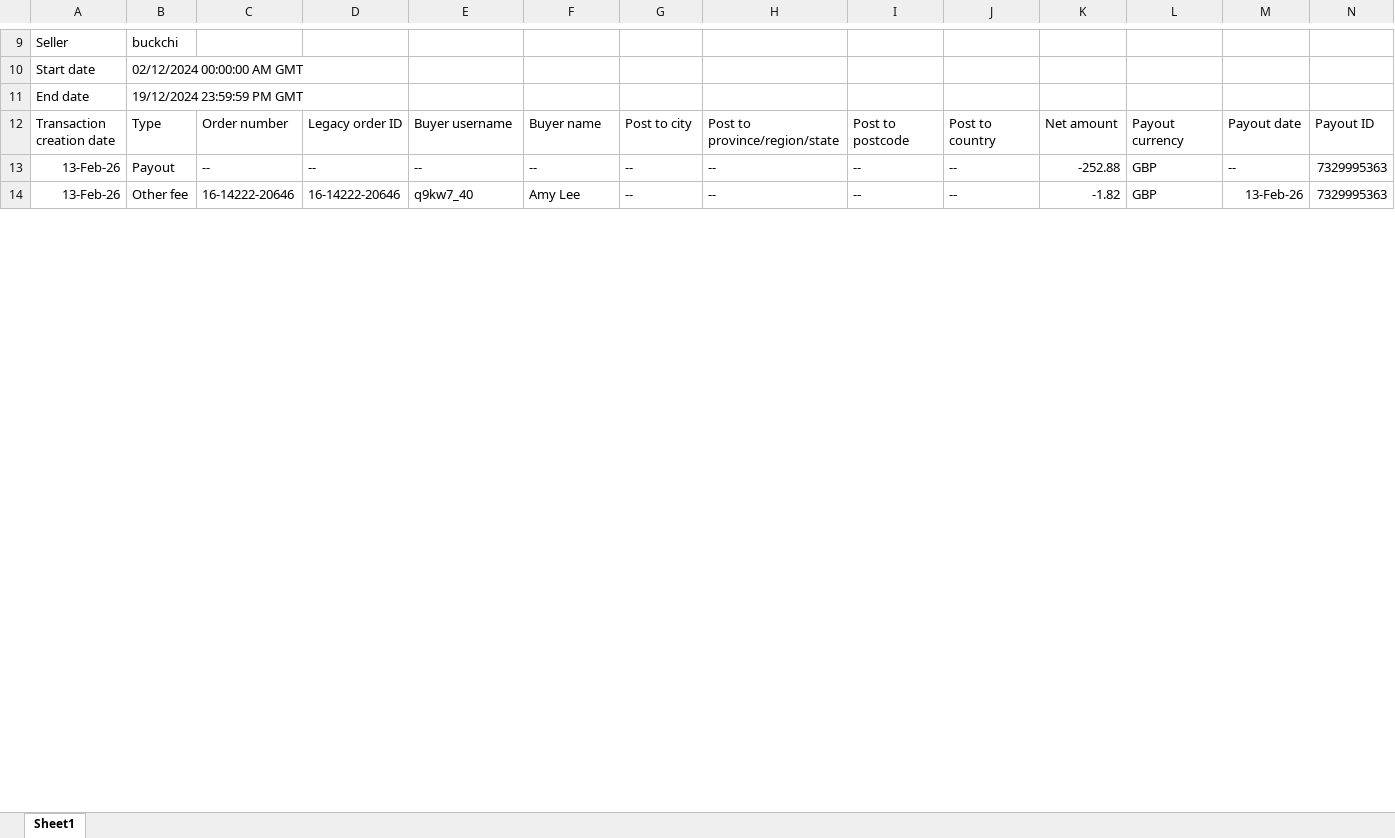
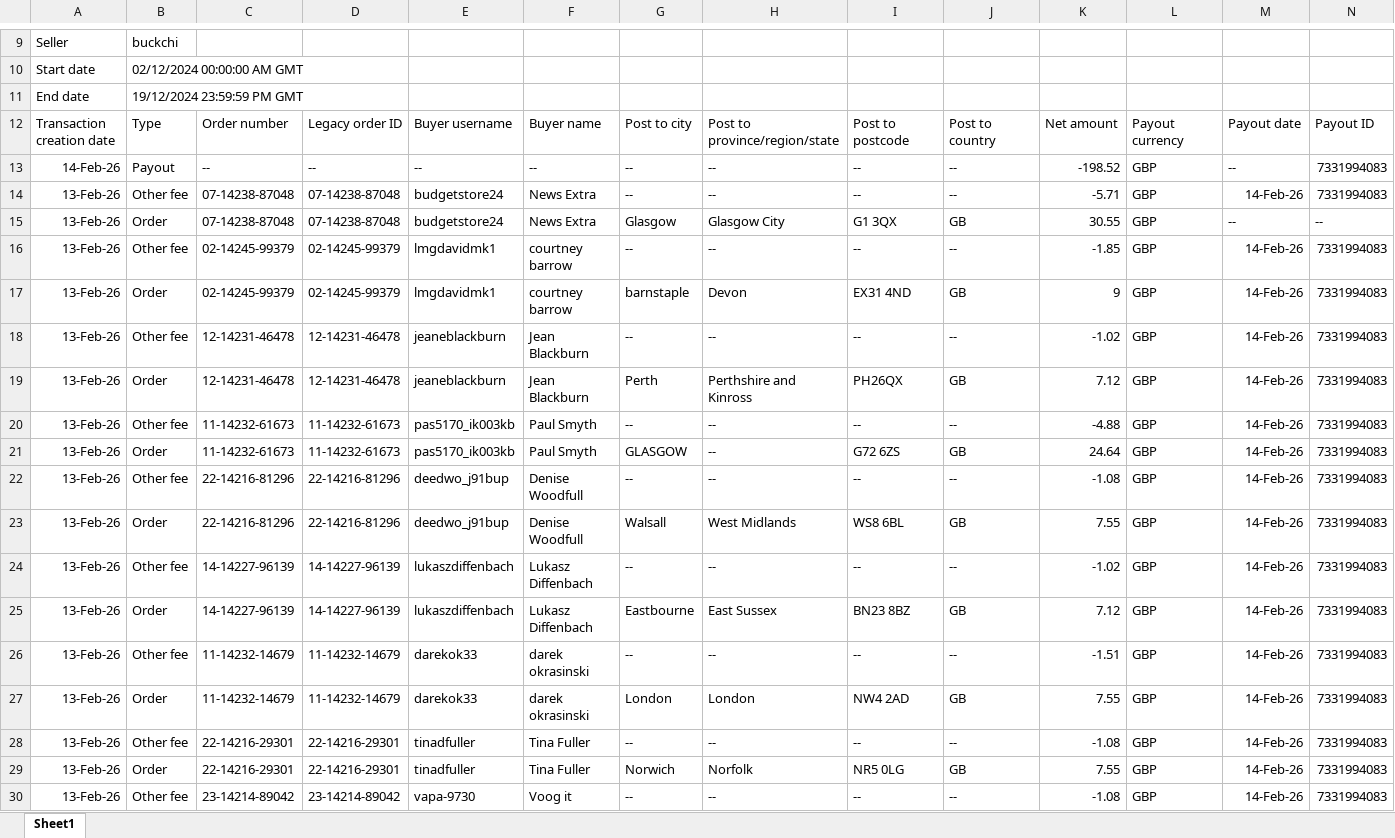
Before and after one commit to NIBH014B/BuckchiDailyReport, an Excel workbook: Raw Sales Data/Buckchi.xlsx, sheet Sheet1, drawn as a sheet; only a part is shown, gaps mark what is left out; the shorter side is filled out with more unchanged rows; values as stored, in another font and other column widths than the file's, no borders; rows hold the shown columns only; the diff covers the shown part only; the diff names each change by its address in the sheet, - before the commit and + after, or states it on an @@ line.

```diff
--- a/Raw Sales Data/Buckchi.xlsx (sheet Sheet1)
+++ b/Raw Sales Data/Buckchi.xlsx (sheet Sheet1)
+row 13: 14-Feb-26 | Payout | -- | -- | -- | -- | -- | -- | -- | -- | -198.52 | GBP | -- | 7331994083
+row 14: 13-Feb-26 | Other fee | 07-14238-87048 | 07-14238-87048 | budgetstore24 | News Extra | -- | -- | -- | -- | -5.71 | GBP | 14-Feb-26 | 7331994083
+row 15: 13-Feb-26 | Order | 07-14238-87048 | 07-14238-87048 | budgetstore24 | News Extra | Glasgow | Glasgow City | G1 3QX | GB | 30.55 | GBP | -- | --
+row 16: 13-Feb-26 | Other fee | 02-14245-99379 | 02-14245-99379 | lmgdavidmk1 | courtney barrow | -- | -- | -- | -- | -1.85 | GBP | 14-Feb-26 | 7331994083
+row 17: 13-Feb-26 | Order | 02-14245-99379 | 02-14245-99379 | lmgdavidmk1 | courtney barrow | barnstaple | Devon | EX31 4ND | GB | 9 | GBP | 14-Feb-26 | 7331994083
+row 18: 13-Feb-26 | Other fee | 12-14231-46478 | 12-14231-46478 | jeaneblackburn | Jean Blackburn | -- | -- | -- | -- | -1.02 | GBP | 14-Feb-26 | 7331994083
+row 19: 13-Feb-26 | Order | 12-14231-46478 | 12-14231-46478 | jeaneblackburn | Jean Blackburn | Perth | Perthshire and Kinross | PH26QX | GB | 7.12 | GBP | 14-Feb-26 | 7331994083
+row 20: 13-Feb-26 | Other fee | 11-14232-61673 | 11-14232-61673 | pas5170_ik003kb | Paul Smyth | -- | -- | -- | -- | -4.88 | GBP | 14-Feb-26 | 7331994083
+row 21: 13-Feb-26 | Order | 11-14232-61673 | 11-14232-61673 | pas5170_ik003kb | Paul Smyth | GLASGOW | -- | G72 6ZS | GB | 24.64 | GBP | 14-Feb-26 | 7331994083
+row 22: 13-Feb-26 | Other fee | 22-14216-81296 | 22-14216-81296 | deedwo_j91bup | Denise Woodfull | -- | -- | -- | -- | -1.08 | GBP | 14-Feb-26 | 7331994083
+row 23: 13-Feb-26 | Order | 22-14216-81296 | 22-14216-81296 | deedwo_j91bup | Denise Woodfull | Walsall | West Midlands | WS8 6BL | GB | 7.55 | GBP | 14-Feb-26 | 7331994083
+row 24: 13-Feb-26 | Other fee | 14-14227-96139 | 14-14227-96139 | lukaszdiffenbach | Lukasz Diffenbach | -- | -- | -- | -- | -1.02 | GBP | 14-Feb-26 | 7331994083
+row 25: 13-Feb-26 | Order | 14-14227-96139 | 14-14227-96139 | lukaszdiffenbach | Lukasz Diffenbach | Eastbourne | East Sussex | BN23 8BZ | GB | 7.12 | GBP | 14-Feb-26 | 7331994083
+row 26: 13-Feb-26 | Other fee | 11-14232-14679 | 11-14232-14679 | darekok33 | darek okrasinski | -- | -- | -- | -- | -1.51 | GBP | 14-Feb-26 | 7331994083
+row 27: 13-Feb-26 | Order | 11-14232-14679 | 11-14232-14679 | darekok33 | darek okrasinski | London | London | NW4 2AD | GB | 7.55 | GBP | 14-Feb-26 | 7331994083
+row 28: 13-Feb-26 | Other fee | 22-14216-29301 | 22-14216-29301 | tinadfuller | Tina Fuller | -- | -- | -- | -- | -1.08 | GBP | 14-Feb-26 | 7331994083
+row 29: 13-Feb-26 | Order | 22-14216-29301 | 22-14216-29301 | tinadfuller | Tina Fuller | Norwich | Norfolk | NR5 0LG | GB | 7.55 | GBP | 14-Feb-26 | 7331994083
+row 30: 13-Feb-26 | Other fee | 23-14214-89042 | 23-14214-89042 | vapa-9730 | Voog it | -- | -- | -- | -- | -1.08 | GBP | 14-Feb-26 | 7331994083
```
Also changed, not shown: 34 added rows and 8 edited cells elsewhere in this sheet, Raw Sales Data/Amazon.xlsx, Raw Sales Data/Vandey.xlsx.
